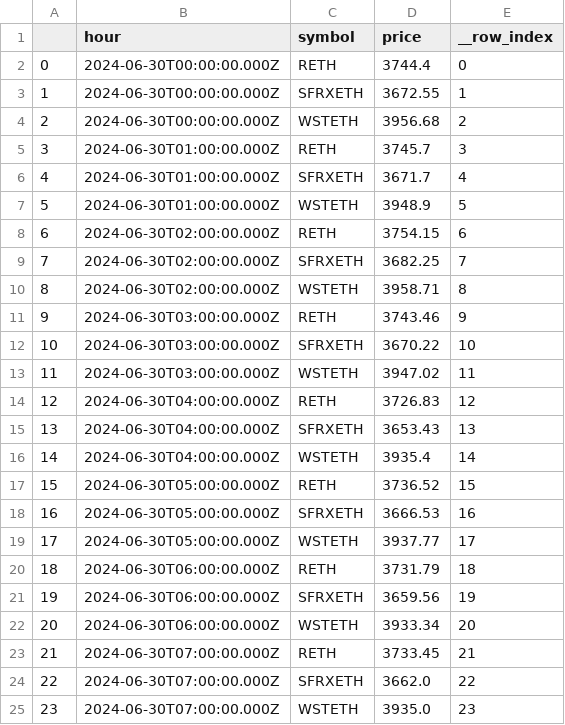
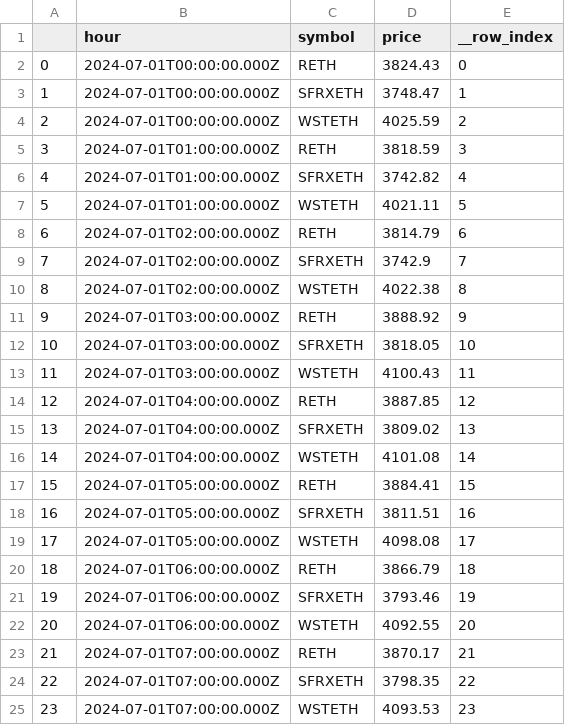
Before and after one commit to robo-advisor-lab/staked_eth_optimizer, a CSV file: data/latest_live_prices.csv, drawn as a sheet; only a part is shown; the diff covers the shown part only.

Commit message:
v 0.1 is live

```diff
--- a/data/latest_live_prices.csv
+++ b/data/latest_live_prices.csv
@@ -1,25 +1,25 @@
 ,hour,symbol,price,__row_index
-0,2024-06-30T00:00:00.000Z,RETH,3744.4,0
-1,2024-06-30T00:00:00.000Z,SFRXETH,3672.55,1
-2,2024-06-30T00:00:00.000Z,WSTETH,3956.68,2
-3,2024-06-30T01:00:00.000Z,RETH,3745.7,3
-4,2024-06-30T01:00:00.000Z,SFRXETH,3671.7,4
-5,2024-06-30T01:00:00.000Z,WSTETH,3948.9,5
-6,2024-06-30T02:00:00.000Z,RETH,3754.15,6
-7,2024-06-30T02:00:00.000Z,SFRXETH,3682.25,7
-8,2024-06-30T02:00:00.000Z,WSTETH,3958.71,8
-9,2024-06-30T03:00:00.000Z,RETH,3743.46,9
-10,2024-06-30T03:00:00.000Z,SFRXETH,3670.22,10
-11,2024-06-30T03:00:00.000Z,WSTETH,3947.02,11
-12,2024-06-30T04:00:00.000Z,RETH,3726.83,12
-13,2024-06-30T04:00:00.000Z,SFRXETH,3653.43,13
-14,2024-06-30T04:00:00.000Z,WSTETH,3935.4,14
-15,2024-06-30T05:00:00.000Z,RETH,3736.52,15
-16,2024-06-30T05:00:00.000Z,SFRXETH,3666.53,16
-17,2024-06-30T05:00:00.000Z,WSTETH,3937.77,17
-18,2024-06-30T06:00:00.000Z,RETH,3731.79,18
-19,2024-06-30T06:00:00.000Z,SFRXETH,3659.56,19
-20,2024-06-30T06:00:00.000Z,WSTETH,3933.34,20
-21,2024-06-30T07:00:00.000Z,RETH,3733.45,21
-22,2024-06-30T07:00:00.000Z,SFRXETH,3662.0,22
-23,2024-06-30T07:00:00.000Z,WSTETH,3935.0,23
+0,2024-07-01T00:00:00.000Z,RETH,3824.43,0
+1,2024-07-01T00:00:00.000Z,SFRXETH,3748.47,1
+2,2024-07-01T00:00:00.000Z,WSTETH,4025.59,2
+3,2024-07-01T01:00:00.000Z,RETH,3818.59,3
+4,2024-07-01T01:00:00.000Z,SFRXETH,3742.82,4
+5,2024-07-01T01:00:00.000Z,WSTETH,4021.11,5
+6,2024-07-01T02:00:00.000Z,RETH,3814.79,6
+7,2024-07-01T02:00:00.000Z,SFRXETH,3742.9,7
+8,2024-07-01T02:00:00.000Z,WSTETH,4022.38,8
+9,2024-07-01T03:00:00.000Z,RETH,3888.92,9
+10,2024-07-01T03:00:00.000Z,SFRXETH,3818.05,10
+11,2024-07-01T03:00:00.000Z,WSTETH,4100.43,11
+12,2024-07-01T04:00:00.000Z,RETH,3887.85,12
+13,2024-07-01T04:00:00.000Z,SFRXETH,3809.02,13
+14,2024-07-01T04:00:00.000Z,WSTETH,4101.08,14
+15,2024-07-01T05:00:00.000Z,RETH,3884.41,15
+16,2024-07-01T05:00:00.000Z,SFRXETH,3811.51,16
+17,2024-07-01T05:00:00.000Z,WSTETH,4098.08,17
+18,2024-07-01T06:00:00.000Z,RETH,3866.79,18
+19,2024-07-01T06:00:00.000Z,SFRXETH,3793.46,19
+20,2024-07-01T06:00:00.000Z,WSTETH,4092.55,20
+21,2024-07-01T07:00:00.000Z,RETH,3870.17,21
+22,2024-07-01T07:00:00.000Z,SFRXETH,3798.35,22
+23,2024-07-01T07:00:00.000Z,WSTETH,4093.53,23
```
Also changed, not shown: 3 added rows and 54 edited cells elsewhere in this file, data/live_app_results.csv, data/live_rebal_results.csv, 9 other files.
